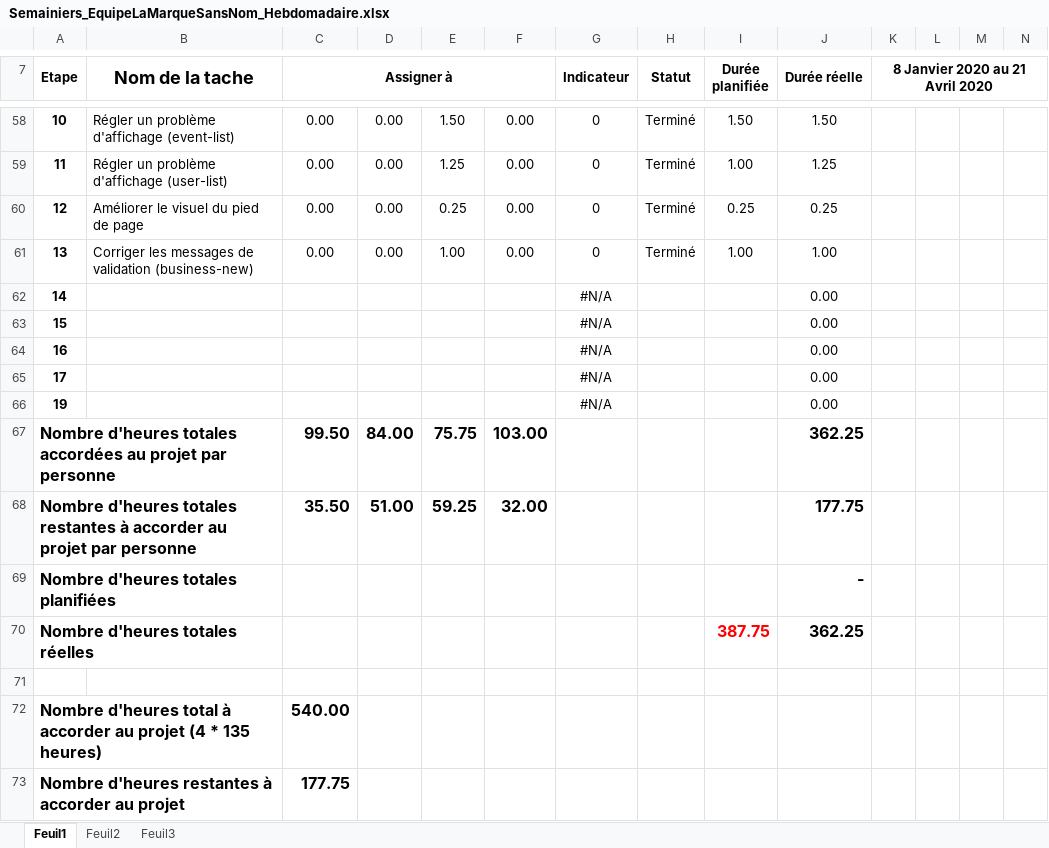
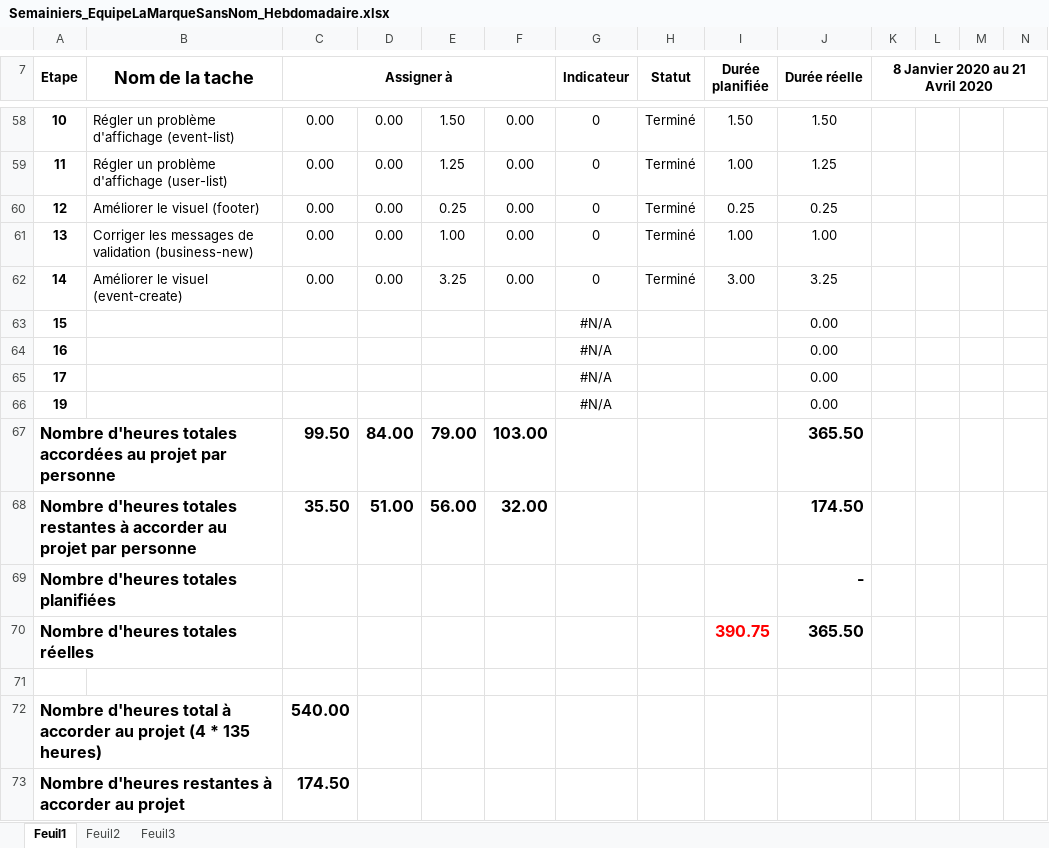
Before and after one commit to mrjrdg/marque-sans-nom, an Excel workbook: Semainiers/Semainiers_EquipeLaMarqueSansNom_Hebdomadaire.xlsx, sheet Feuil1, drawn as a sheet; only a part is shown, gaps mark what is left out; values as stored, in another font and other column widths than the file's, no borders; conditional formats not drawn; removed rows and columns are numbered as before the commit, all else as after; rows hold the shown columns only; the diff names each change by its address in the sheet, - before the commit and + after, or states it on an @@ line.

Commit message:
Fix issue #34

```diff
--- a/Semainiers/Semainiers_EquipeLaMarqueSansNom_Hebdomadaire.xlsx (sheet Feuil1)
+++ b/Semainiers/Semainiers_EquipeLaMarqueSansNom_Hebdomadaire.xlsx (sheet Feuil1)
-B60 (Nom de la tache): Améliorer le visuel du pied de page
+B60 (Nom de la tache): Améliorer le visuel (footer)
-row 62: 14 |  |  |  |  |  | #N/A |  |  | 0.00
+row 62: 14 | Améliorer le visuel (event-create) | 0.00 | 0.00 | 3.25 | 0.00 | 0 | Terminé | 3.00 | 3.25
-E67: 75.75
+E67: 79.00
-J67 (Durée réelle): 362.25
+J67 (Durée réelle): 365.50
-E68: 59.25
+E68: 56.00
-J68 (Durée réelle): 177.75
+J68 (Durée réelle): 174.50
-row 70: Nombre d'heures totales réelles |  |  |  |  |  |  |  | 387.75 | 362.25
+row 70: Nombre d'heures totales réelles |  |  |  |  |  |  |  | 390.75 | 365.50
-C73 (Assigner à): 177.75
+C73 (Assigner à): 174.50
```
